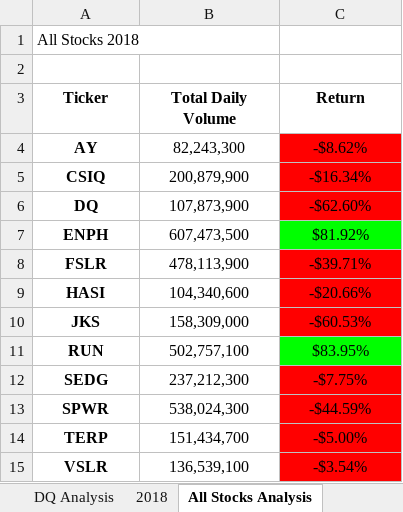
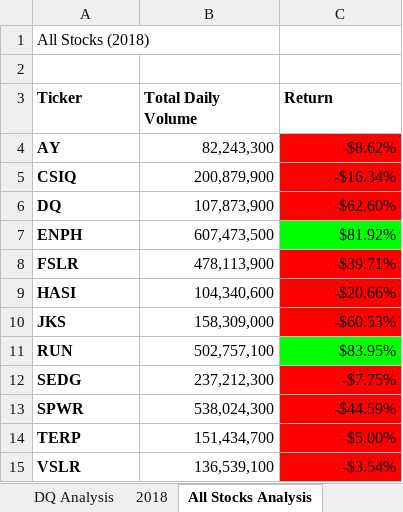
Before and after one commit to intisarkhalil/Stocks-Analysis, an Excel workbook: green_stocks.xlsm, sheet All Stocks Analysis, drawn as a sheet; values as stored, in another font and other column widths than the file's, no borders; charts and pictures not drawn; the diff names each change by its address in the sheet, - before the commit and + after, or states it on an @@ line.

Commit message:
Add files via upload

```diff
--- a/green_stocks.xlsm (sheet All Stocks Analysis)
+++ b/green_stocks.xlsm (sheet All Stocks Analysis)
-A1 (Ticker): All Stocks 2018
+A1 (Ticker): All Stocks (2018)
-A3:C3 alignment: center
+A3:C3 alignment: left
-A4:A15 alignment: center
+A4:A15 alignment: left
-B4:C15 alignment: center
+B4:C15 alignment: right
```
Also changed, not shown: charts or pictures.
